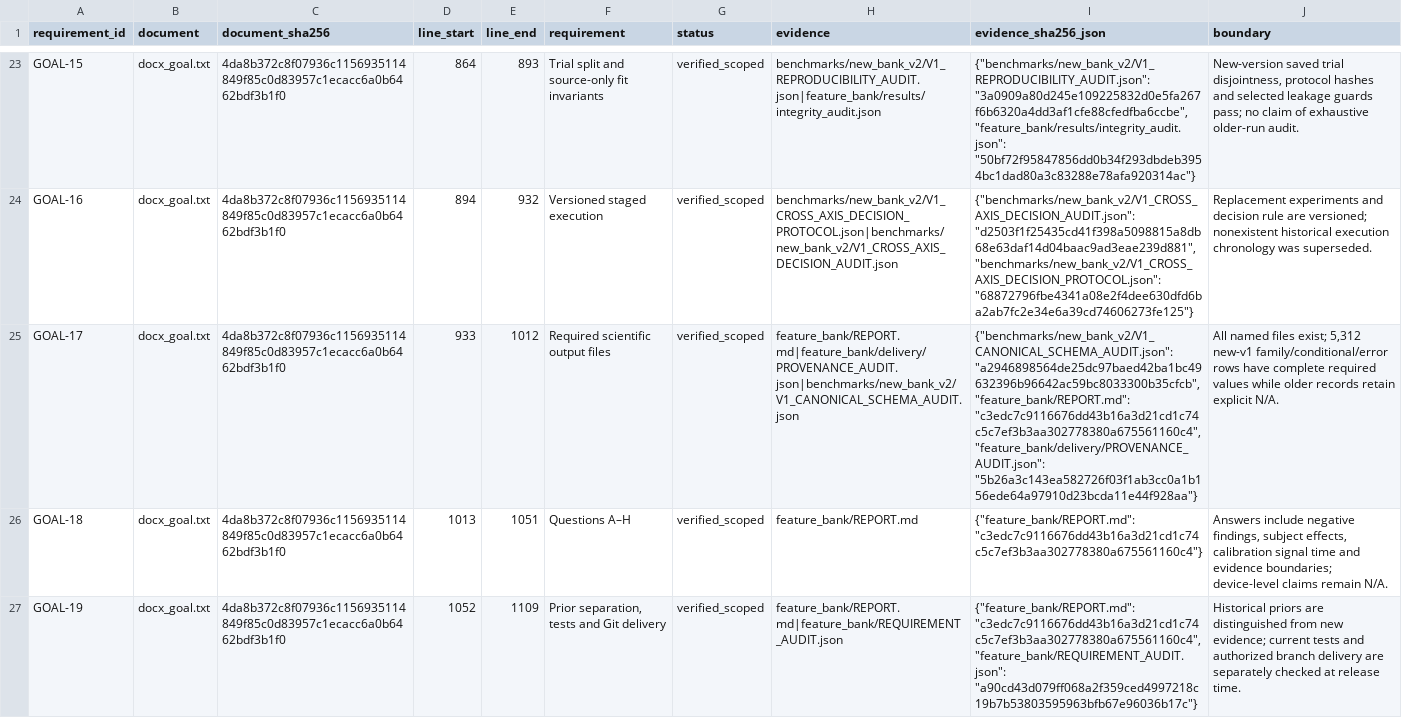
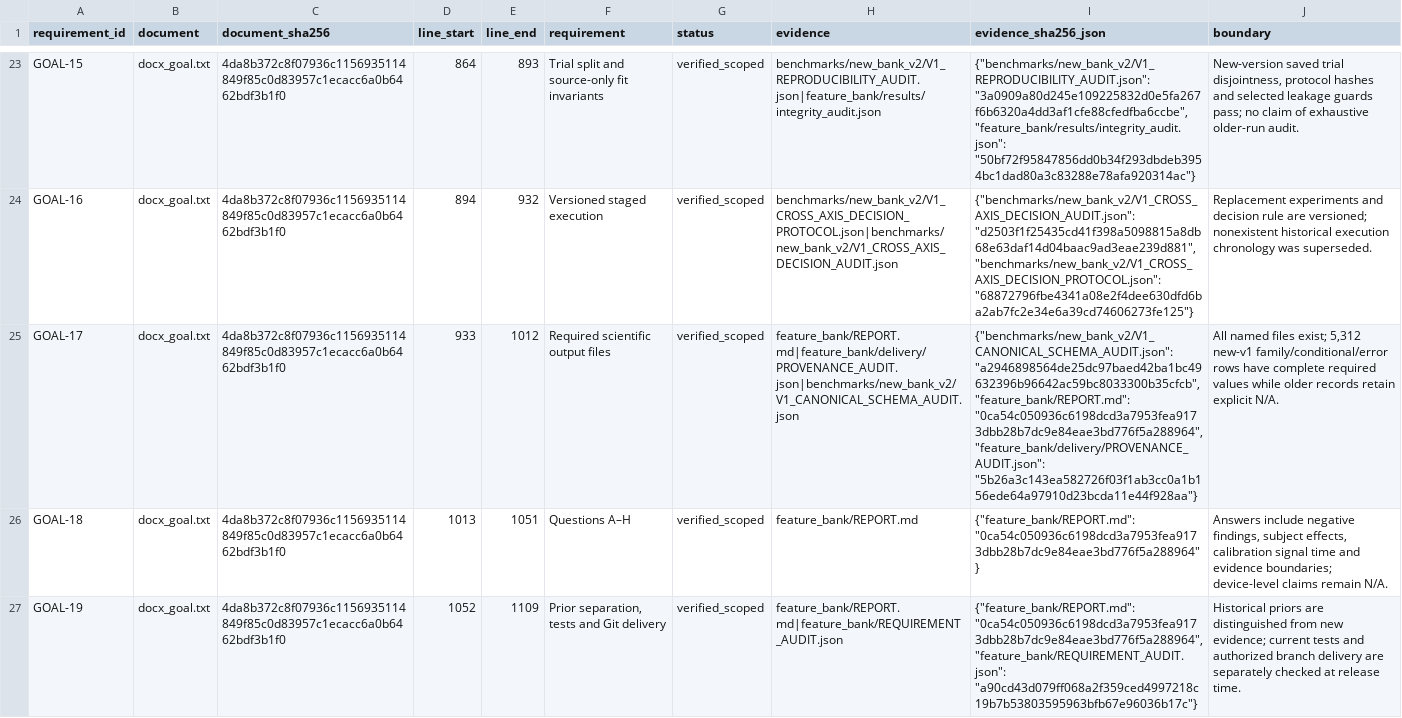
Before and after one commit to boyandong/emg-imu-human-in-the-loop, a CSV file: emgimu_classifier/feature_bank/NEW_VERSION_ACCEPTANCE_AUDIT.csv, drawn as a sheet; only a part is shown, gaps mark what is left out; the diff covers the shown part only; the diff names each change by its address in the sheet, - before the commit and + after, or states it on an @@ line.

Commit message:
Audit source-frozen Rest thresholds on native Song EMG

```diff
--- a/emgimu_classifier/feature_bank/NEW_VERSION_ACCEPTANCE_AUDIT.csv
+++ b/emgimu_classifier/feature_bank/NEW_VERSION_ACCEPTANCE_AUDIT.csv
-I25 (evidence_sha256_json): …"a2946898564de25dc97baed42ba1bc49632396b96642ac59bc8033300b35cfcb", "feature_bank/REPORT.md": "c3edc7c9116676dd43b16a3d21cd1c74c5c7ef3b3aa302778380a675561160c4", "feature_bank/delivery/PROVENANCE_AUDIT.json": "5b26a3c143ea582726f03f1ab3cc0a1b156ede64a97910d23bcda11e44f928aa"}
+I25 (evidence_sha256_json): …"a2946898564de25dc97baed42ba1bc49632396b96642ac59bc8033300b35cfcb", "feature_bank/REPORT.md": "0ca54c050936c6198dcd3a7953fea9173dbb28b7dc9e84eae3bd776f5a288964", "feature_bank/delivery/PROVENANCE_AUDIT.json": "5b26a3c143ea582726f03f1ab3cc0a1b156ede64a97910d23bcda11e44f928aa"}
-I26 (evidence_sha256_json): {"feature_bank/REPORT.md": "c3edc7c9116676dd43b16a3d21cd1c74c5c7ef3b3aa302778380a675561160c4"}
+I26 (evidence_sha256_json): {"feature_bank/REPORT.md": "0ca54c050936c6198dcd3a7953fea9173dbb28b7dc9e84eae3bd776f5a288964"}
-I27 (evidence_sha256_json): {"feature_bank/REPORT.md": "c3edc7c9116676dd43b16a3d21cd1c74c5c7ef3b3aa302778380a675561160c4", "feature_bank/REQUIREMENT_AUDIT.json": "a90cd43d079ff068a2f359ced4997218c19b7b53803595963bfb67e96036b17c"}
+I27 (evidence_sha256_json): {"feature_bank/REPORT.md": "0ca54c050936c6198dcd3a7953fea9173dbb28b7dc9e84eae3bd776f5a288964", "feature_bank/REQUIREMENT_AUDIT.json": "a90cd43d079ff068a2f359ced4997218c19b7b53803595963bfb67e96036b17c"}
```
Also changed, not shown: 9 edited cells elsewhere in this file, emgimu_classifier/feature_bank/FORMULA_FAMILY_SCOPE_AUDIT.csv, emgimu_classifier/feature_bank/FORMULA_IMPLEMENTATION_AUDIT.csv, 16 other files.
